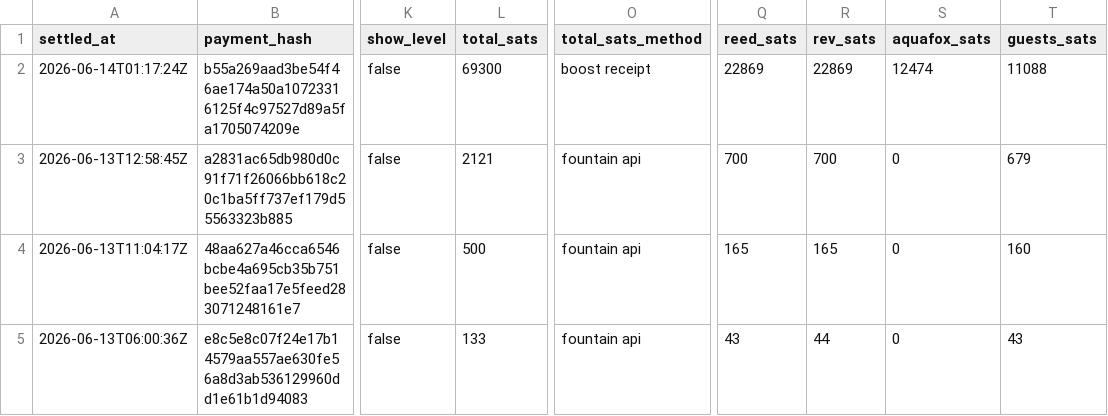
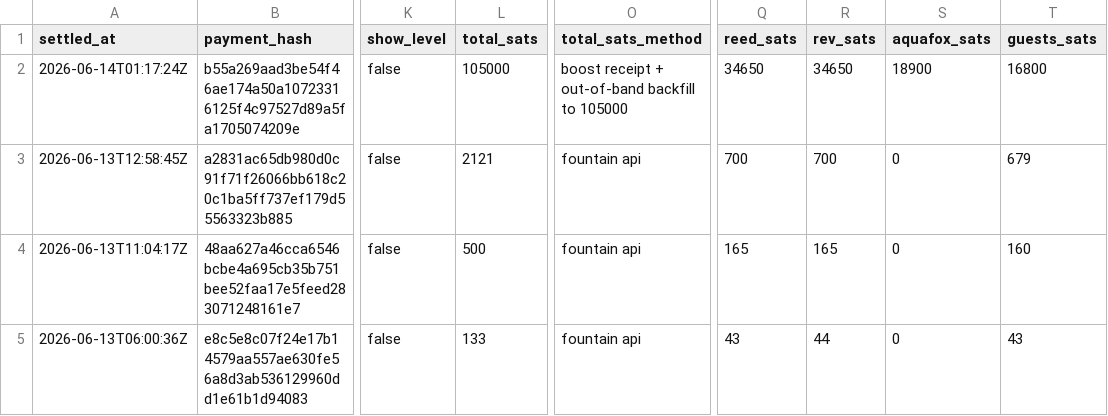
Before and after one commit to ChadFarrow/localbitcoiners, a CSV file: data/sats.csv, drawn as a sheet; only a part is shown, gaps mark what is left out; the diff names each change by its address in the sheet, - before the commit and + after, or states it on an @@ line.

```diff
--- a/data/sats.csv
+++ b/data/sats.csv
-L2 (total_sats): 69300
+L2 (total_sats): 105000
-O2 (total_sats_method): boost receipt
+O2 (total_sats_method): boost receipt + out-of-band backfill to 105000
-Q2 (reed_sats): 22869
+Q2 (reed_sats): 34650
-R2 (rev_sats): 22869
+R2 (rev_sats): 34650
-S2 (aquafox_sats): 12474
+S2 (aquafox_sats): 18900
-T2 (guests_sats): 11088
+T2 (guests_sats): 16800
```
Also changed, not shown: 1 other file.
